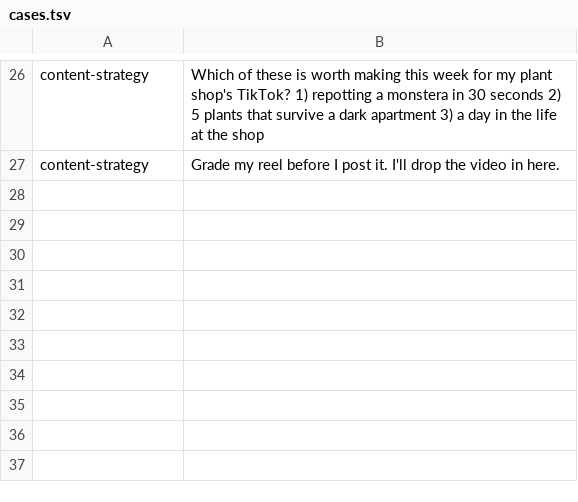
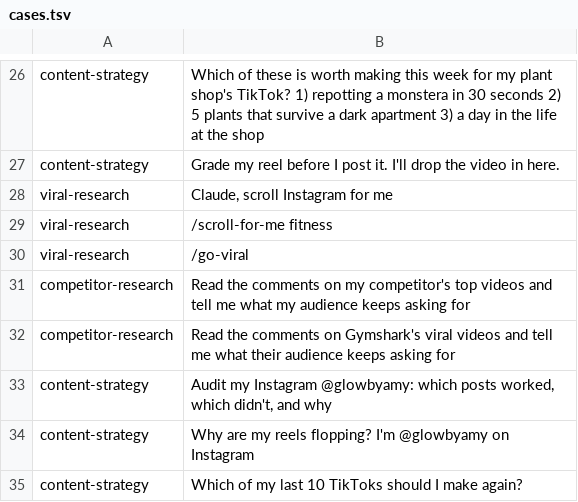
Before and after one commit to LazyLines-App/vamos-plugins, a TSV file: evals/routing/cases.tsv, drawn as a sheet; only a part is shown, gaps mark what is left out.

```diff
--- a/evals/routing/cases.tsv
+++ b/evals/routing/cases.tsv
@@ -27 +27,9 @@ content-strategy	Which of these is worth making this week for my plant shop's Ti
 content-strategy	Grade my reel before I post it. I'll drop the video in here.
+viral-research	Claude, scroll Instagram for me
+viral-research	/scroll-for-me fitness
+viral-research	/go-viral
+competitor-research	Read the comments on my competitor's top videos and tell me what my audience keeps asking for
+competitor-research	Read the comments on Gymshark's viral videos and tell me what their audience keeps asking for
+content-strategy	Audit my Instagram @glowbyamy: which posts worked, which didn't, and why
+content-strategy	Why are my reels flopping? I'm @glowbyamy on Instagram
+content-strategy	Which of my last 10 TikToks should I make again?
```
Also changed, not shown: 7 other files.
